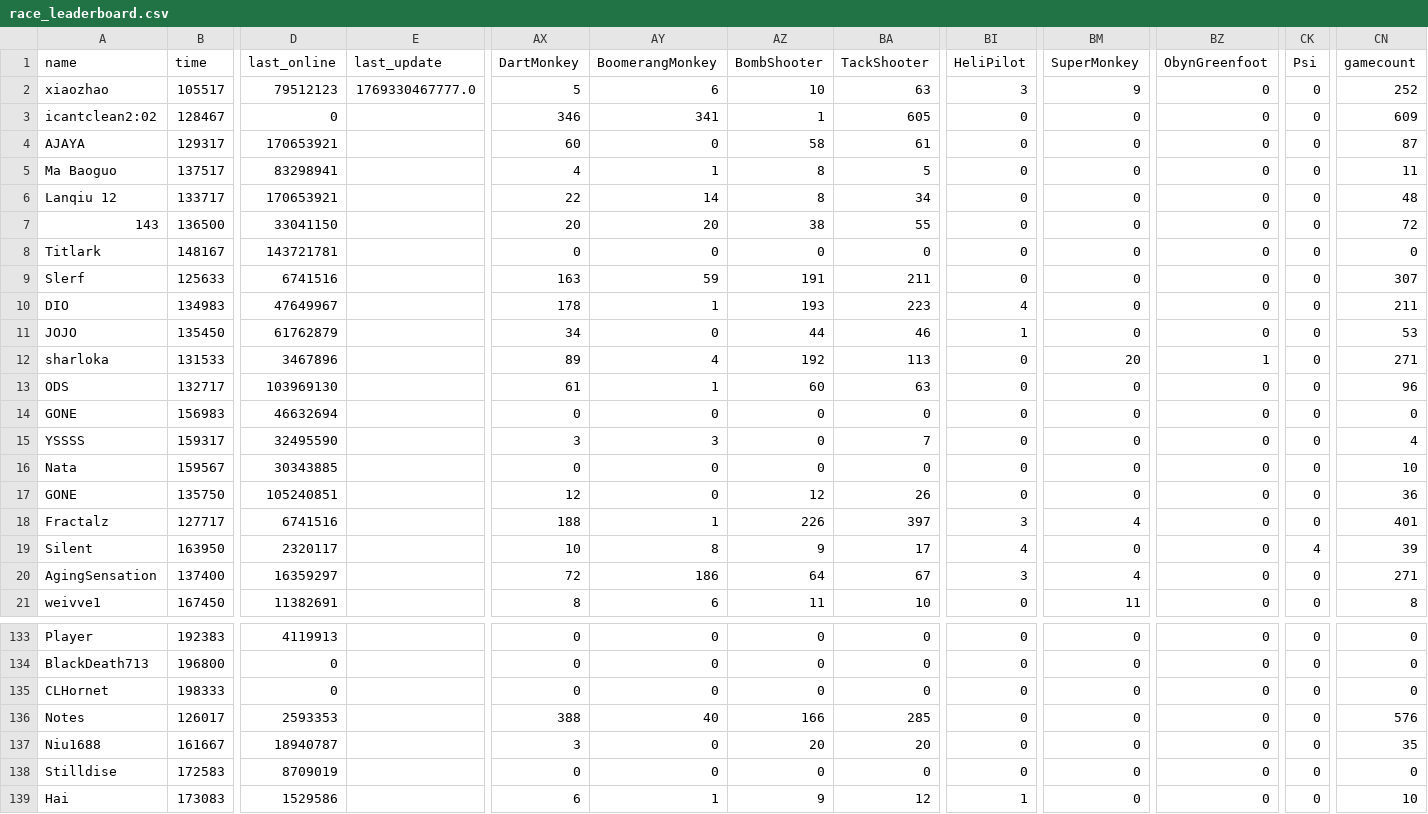
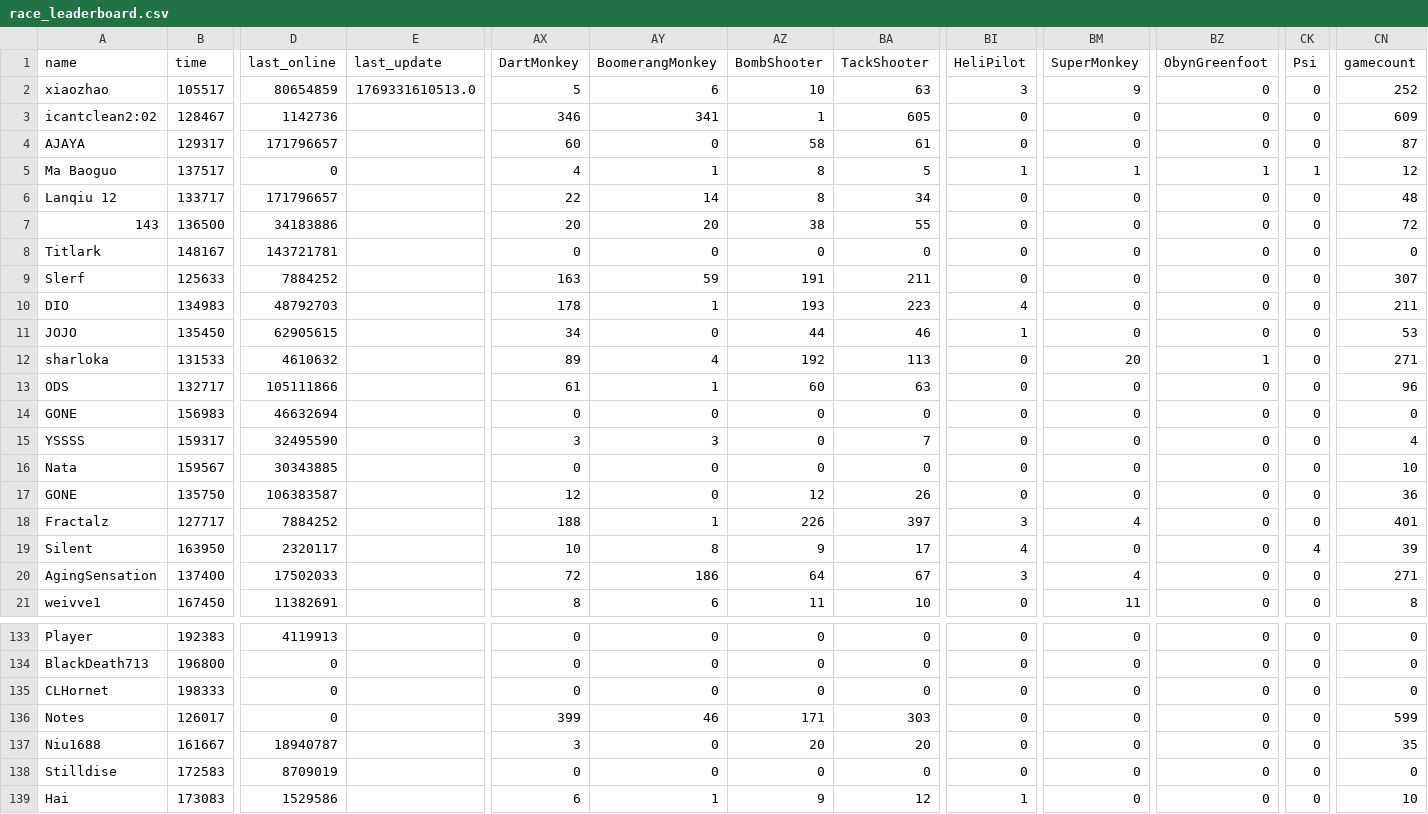
Before and after one commit to ducanup01/btd6race, a CSV file: race_leaderboard.csv, drawn as a sheet; only a part is shown, gaps mark what is left out; the diff covers the shown part only; the diff names each change by its address in the sheet, - before the commit and + after, or states it on an @@ line.

Commit message:
automatic updater

```diff
--- a/race_leaderboard.csv
+++ b/race_leaderboard.csv
-D2 (last_online): 79512123
+D2 (last_online): 80654859
-E2 (last_update): 1769330467777.0
+E2 (last_update): 1769331610513.0
-D3 (last_online): 0
+D3 (last_online): 1142736
-D4 (last_online): 170653921
+D4 (last_online): 171796657
-D5 (last_online): 83298941
+D5 (last_online): 0
-BI5 (HeliPilot): 0
+BI5 (HeliPilot): 1
-BM5 (SuperMonkey): 0
+BM5 (SuperMonkey): 1
-BZ5 (ObynGreenfoot): 0
+BZ5 (ObynGreenfoot): 1
-CK5 (Psi): 0
+CK5 (Psi): 1
-CN5 (gamecount): 11
+CN5 (gamecount): 12
-D6 (last_online): 170653921
+D6 (last_online): 171796657
-D7 (last_online): 33041150
+D7 (last_online): 34183886
-D9 (last_online): 6741516
+D9 (last_online): 7884252
-D10 (last_online): 47649967
+D10 (last_online): 48792703
-D11 (last_online): 61762879
+D11 (last_online): 62905615
-D12 (last_online): 3467896
+D12 (last_online): 4610632
-D13 (last_online): 103969130
+D13 (last_online): 105111866
-D17 (last_online): 105240851
+D17 (last_online): 106383587
-D18 (last_online): 6741516
+D18 (last_online): 7884252
-D20 (last_online): 16359297
+D20 (last_online): 17502033
-D136 (last_online): 2593353
+D136 (last_online): 0
-AX136 (DartMonkey): 388
+AX136 (DartMonkey): 399
-AY136 (BoomerangMonkey): 40
+AY136 (BoomerangMonkey): 46
-AZ136 (BombShooter): 166
+AZ136 (BombShooter): 171
-BA136 (TackShooter): 285
+BA136 (TackShooter): 303
-CN136 (gamecount): 576
+CN136 (gamecount): 599
```
Also changed, not shown: 109 edited cells elsewhere in this file.
